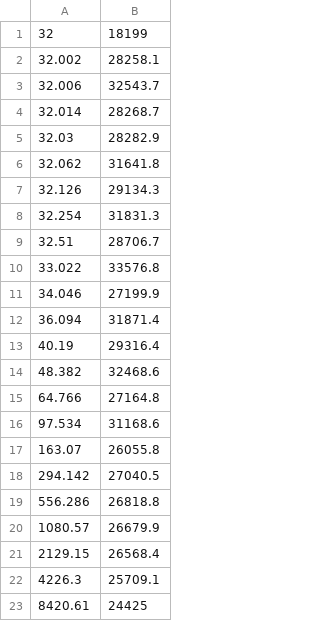
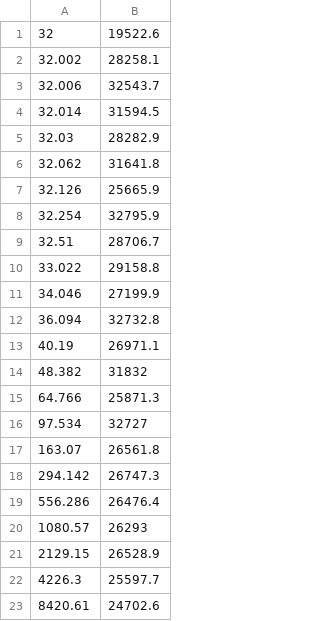
Before and after one commit to AtonDev/cs194, a CSV file: hw1/simd.csv, drawn as a sheet.

```diff
--- a/hw1/simd.csv
+++ b/hw1/simd.csv
@@ -1,23 +1,23 @@
-32, 18199
+32, 19522.6
 32.002, 28258.1
 32.006, 32543.7
-32.014, 28268.7
+32.014, 31594.5
 32.03, 28282.9
 32.062, 31641.8
-32.126, 29134.3
-32.254, 31831.3
+32.126, 25665.9
+32.254, 32795.9
 32.51, 28706.7
-33.022, 33576.8
+33.022, 29158.8
 34.046, 27199.9
-36.094, 31871.4
-40.19, 29316.4
-48.382, 32468.6
-64.766, 27164.8
-97.534, 31168.6
-163.07, 26055.8
-294.142, 27040.5
-556.286, 26818.8
-1080.57, 26679.9
-2129.15, 26568.4
-4226.3, 25709.1
-8420.61, 24425
+36.094, 32732.8
+40.19, 26971.1
+48.382, 31832
+64.766, 25871.3
+97.534, 32727
+163.07, 26561.8
+294.142, 26747.3
+556.286, 26476.4
+1080.57, 26293
+2129.15, 26528.9
+4226.3, 25597.7
+8420.61, 24702.6
```
Also changed, not shown: hw1/my_routine.csv, hw1/simd_cache.csv, 1 other file.
